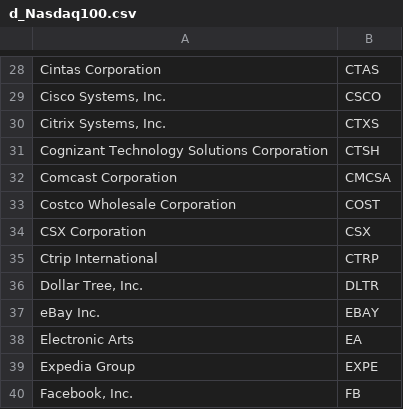
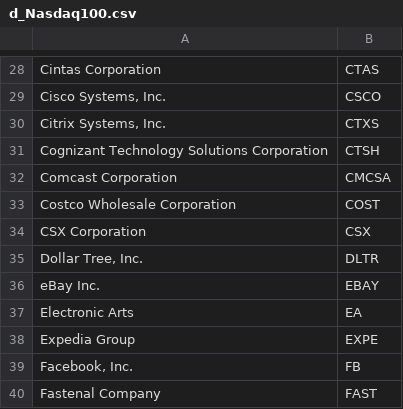
Before and after one commit to ivanstruk/Backtesting-Pre-Market-Price-Action, a CSV file: d_Nasdaq100.csv, drawn as a sheet; only a part is shown, gaps mark what is left out; the shorter side is filled out with more unchanged rows; the diff names each change by its address in the sheet, - before the commit and + after, or states it on an @@ line.

```diff
--- a/d_Nasdaq100.csv
+++ b/d_Nasdaq100.csv
-row 35: Ctrip International | CTRP
```
Also changed, not shown: d_SP500.csv, 1 other file.
